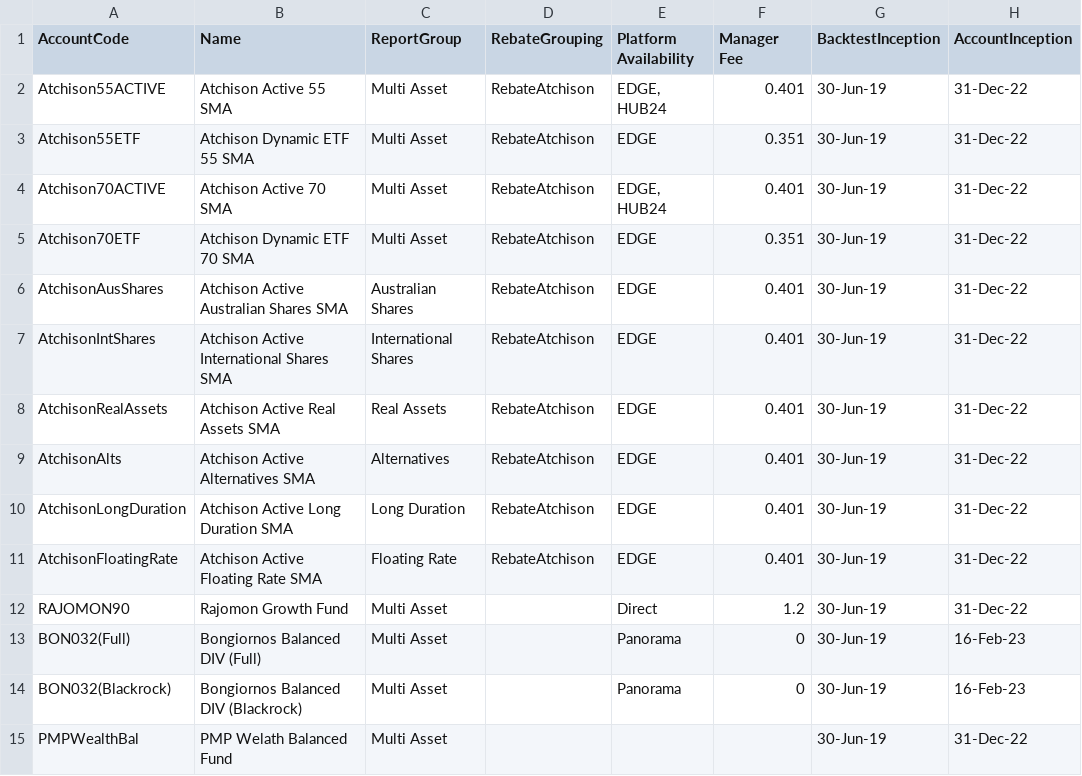
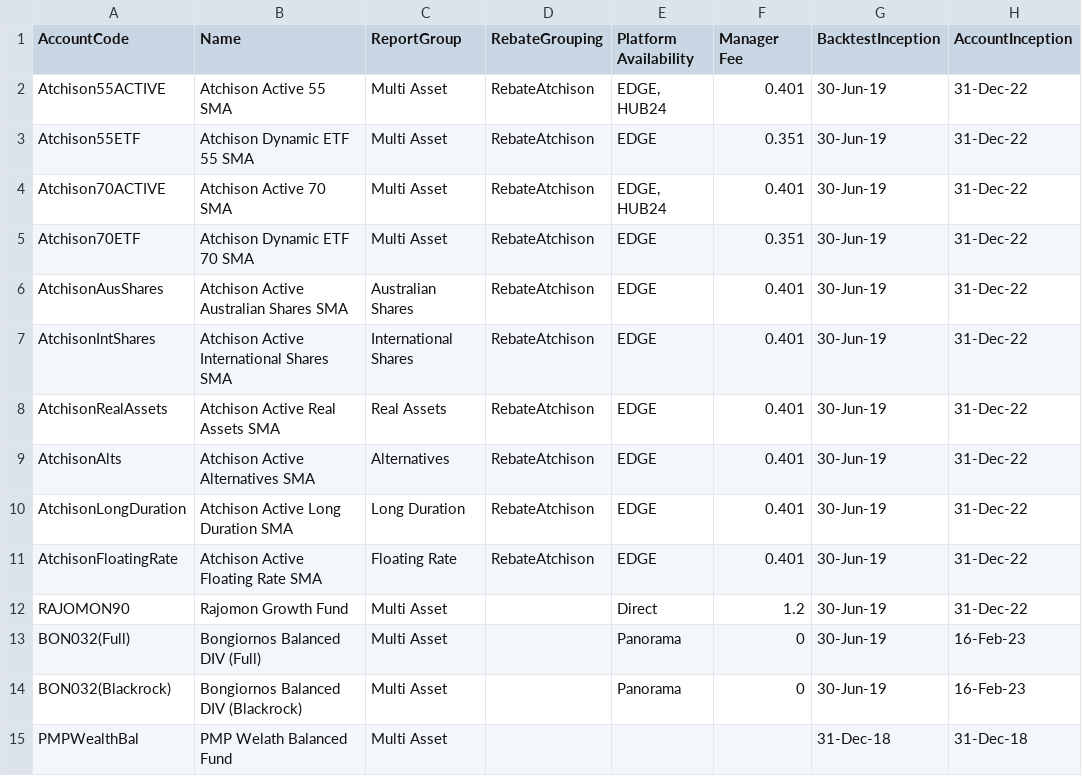
Before and after one commit to KevToohey/AtchisonAttribution, a CSV file: Account-List.csv, drawn as a sheet.

```diff
--- a/Account-List.csv
+++ b/Account-List.csv
@@ -14,2 +14,2 @@ BON032(Full),Bongiornos Balanced DIV (Full),Multi Asset,,Panorama,0,30-Jun-19,16
 BON032(Blackrock),Bongiornos Balanced DIV (Blackrock),Multi Asset,,Panorama,0,30-Jun-19,16-Feb-23
-PMPWealthBal,PMP Welath Balanced Fund,Multi Asset,,,,30-Jun-19,31-Dec-22
+PMPWealthBal,PMP Welath Balanced Fund,Multi Asset,,,,31-Dec-18,31-Dec-18
```
Also changed, not shown: Portfolio-WeightFile.csv.
